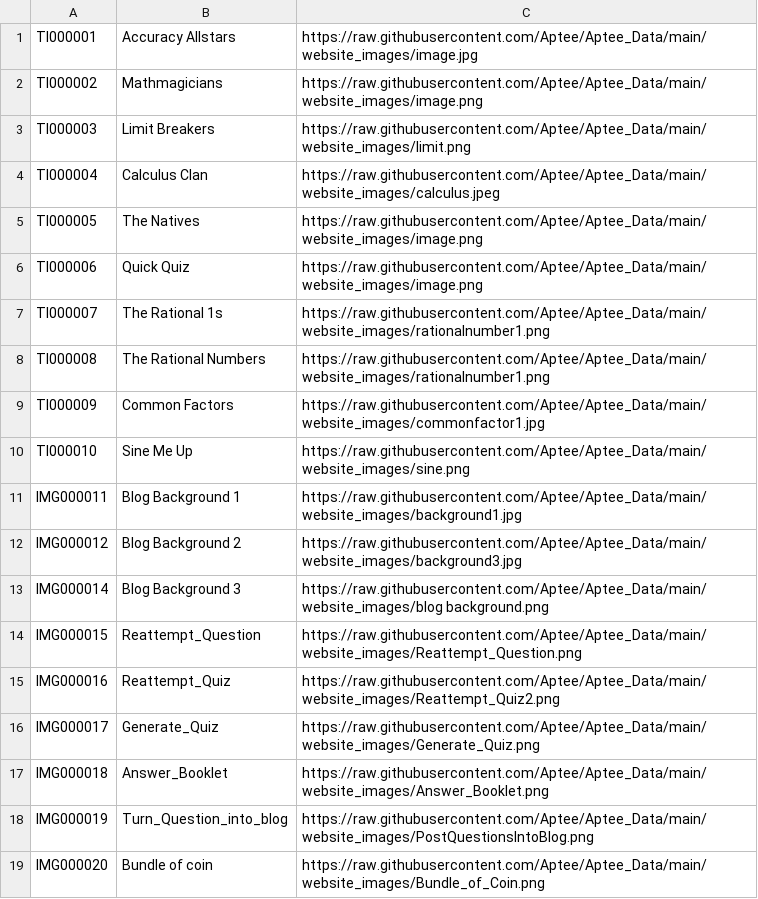
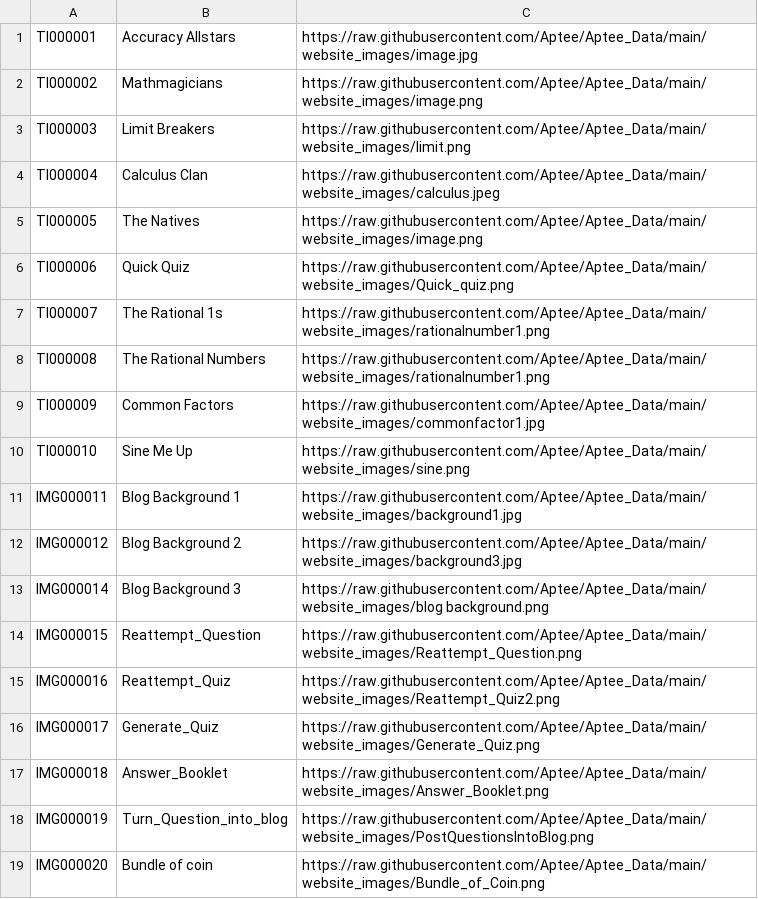
Before and after one commit to Aptee/Aptee_Data, a CSV file: Test_data/image_name.csv, drawn as a sheet.

Commit message:
Update image_name.csv

```diff
--- a/Test_data/image_name.csv
+++ b/Test_data/image_name.csv
@@ -5,3 +5,3 @@ TI000004,Calculus Clan,https://raw.githubusercontent.com/Aptee/Aptee_Data/main/w
 TI000005,The Natives,https://raw.githubusercontent.com/Aptee/Aptee_Data/main/website_images/image.png
-TI000006,Quick Quiz,https://raw.githubusercontent.com/Aptee/Aptee_Data/main/website_images/image.png
+TI000006,Quick Quiz,https://raw.githubusercontent.com/Aptee/Aptee_Data/main/website_images/Quick_quiz.png
 TI000007,The Rational 1s,https://raw.githubusercontent.com/Aptee/Aptee_Data/main/website_images/rationalnumber1.png
```
